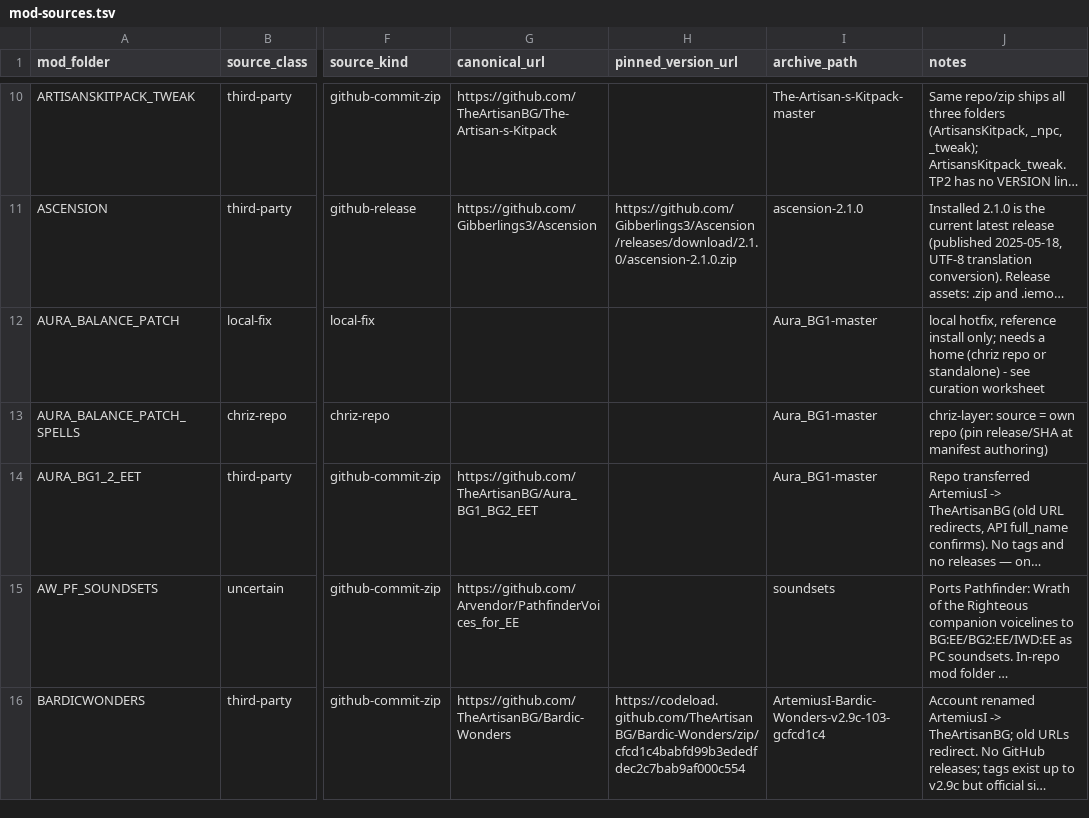
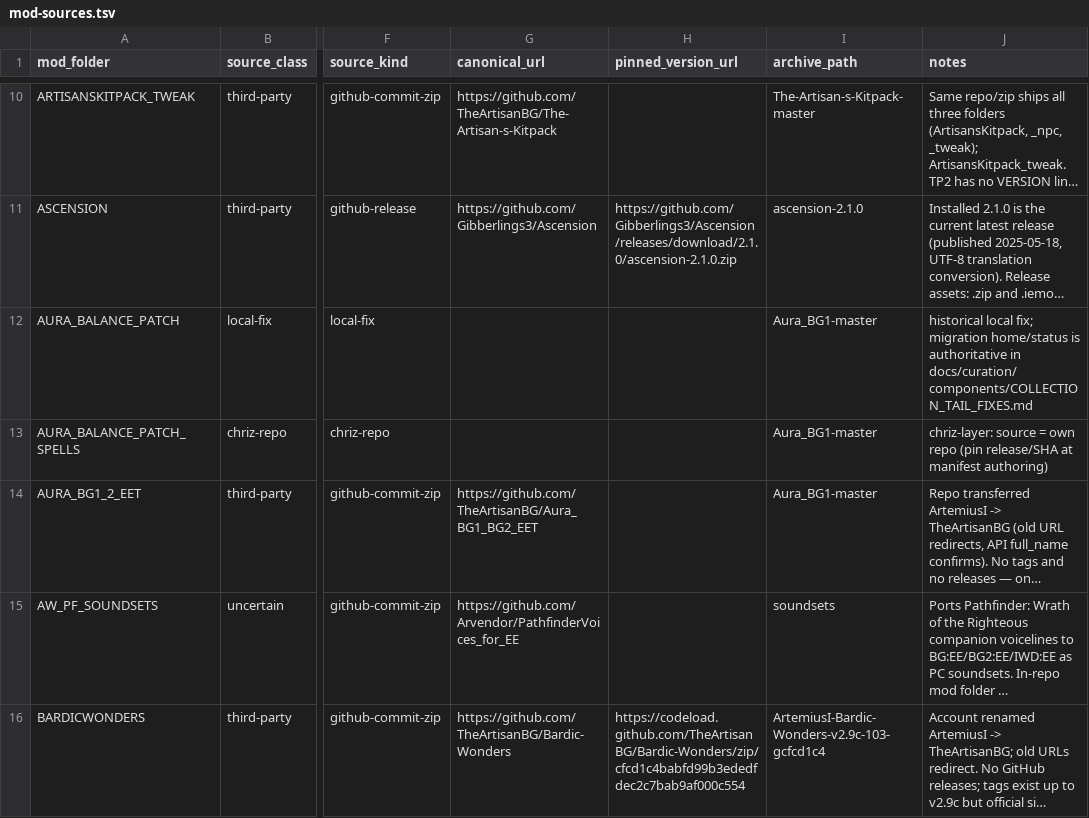
Before and after one commit to Chrizhermann/chriz-bg-collection, a TSV file: manifest/mod-sources.tsv, drawn as a sheet; only a part is shown, gaps mark what is left out; long unchanged cells end in …; the diff covers the shown part only; the diff names each change by its address in the sheet, - before the commit and + after, or states it on an @@ line.

Commit message:
docs: preserve completed component curation

```diff
--- a/manifest/mod-sources.tsv
+++ b/manifest/mod-sources.tsv
-J12 (notes): local hotfix, reference install only; needs a home (chriz repo or standalone) - see curation worksheet
+J12 (notes): historical local fix; migration home/status is authoritative in docs/curation/components/COLLECTION_TAIL_FIXES.md
```
Also changed, not shown: 21 edited cells elsewhere in this file, 51 other files.
